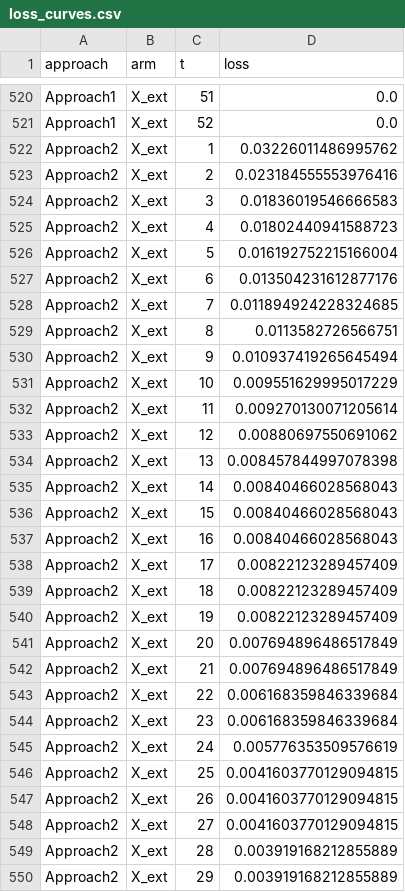
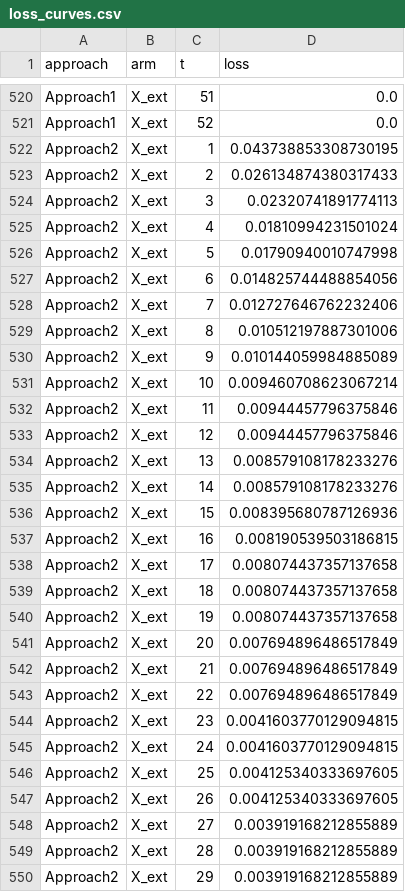
Before and after one commit to jpmsilva1/atividade2-domain-metafeatures, a CSV file: results/loss_curves.csv, drawn as a sheet; only a part is shown, gaps mark what is left out; the diff covers the shown part only.

```diff
--- a/results/loss_curves.csv
+++ b/results/loss_curves.csv
@@ -521,29 +521,29 @@ Approach1,X_ext,51,0.0
 Approach1,X_ext,52,0.0
-Approach2,X_ext,1,0.03226011486995762
-Approach2,X_ext,2,0.023184555553976416
-Approach2,X_ext,3,0.01836019546666583
-Approach2,X_ext,4,0.01802440941588723
-Approach2,X_ext,5,0.016192752215166004
-Approach2,X_ext,6,0.013504231612877176
-Approach2,X_ext,7,0.011894924228324685
-Approach2,X_ext,8,0.0113582726566751
-Approach2,X_ext,9,0.010937419265645494
-Approach2,X_ext,10,0.009551629995017229
-Approach2,X_ext,11,0.009270130071205614
-Approach2,X_ext,12,0.00880697550691062
-Approach2,X_ext,13,0.008457844997078398
-Approach2,X_ext,14,0.00840466028568043
-Approach2,X_ext,15,0.00840466028568043
-Approach2,X_ext,16,0.00840466028568043
-Approach2,X_ext,17,0.00822123289457409
-Approach2,X_ext,18,0.00822123289457409
-Approach2,X_ext,19,0.00822123289457409
+Approach2,X_ext,1,0.043738853308730195
+Approach2,X_ext,2,0.026134874380317433
+Approach2,X_ext,3,0.02320741891774113
+Approach2,X_ext,4,0.01810994231501024
+Approach2,X_ext,5,0.01790940010747998
+Approach2,X_ext,6,0.014825744488854056
+Approach2,X_ext,7,0.012727646762232406
+Approach2,X_ext,8,0.010512197887301006
+Approach2,X_ext,9,0.010144059984885089
+Approach2,X_ext,10,0.009460708623067214
+Approach2,X_ext,11,0.00944457796375846
+Approach2,X_ext,12,0.00944457796375846
+Approach2,X_ext,13,0.008579108178233276
+Approach2,X_ext,14,0.008579108178233276
+Approach2,X_ext,15,0.008395680787126936
+Approach2,X_ext,16,0.008190539503186815
+Approach2,X_ext,17,0.008074437357137658
+Approach2,X_ext,18,0.008074437357137658
+Approach2,X_ext,19,0.008074437357137658
 Approach2,X_ext,20,0.007694896486517849
 Approach2,X_ext,21,0.007694896486517849
-Approach2,X_ext,22,0.006168359846339684
-Approach2,X_ext,23,0.006168359846339684
-Approach2,X_ext,24,0.005776353509576619
-Approach2,X_ext,25,0.0041603770129094815
-Approach2,X_ext,26,0.0041603770129094815
-Approach2,X_ext,27,0.0041603770129094815
+Approach2,X_ext,22,0.007694896486517849
+Approach2,X_ext,23,0.0041603770129094815
+Approach2,X_ext,24,0.0041603770129094815
+Approach2,X_ext,25,0.004125340333697605
+Approach2,X_ext,26,0.004125340333697605
+Approach2,X_ext,27,0.003919168212855889
 Approach2,X_ext,28,0.003919168212855889
```
Also changed, not shown: 76 edited cells elsewhere in this file, results/X_all.csv, results/extraction_cost.csv, 37 other files.
